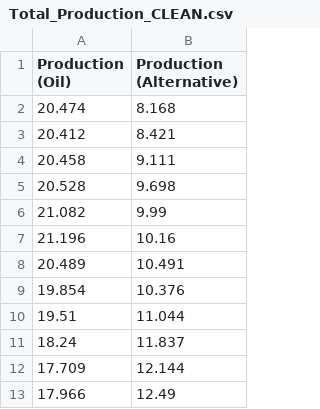
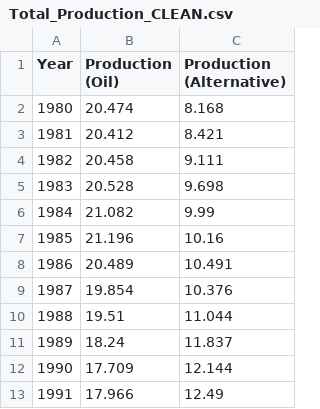
Before and after one commit to alexbeckham/Group_Project, a CSV file: Data/Total_Production_CLEAN.csv, drawn as a sheet; only a part is shown; the diff names each change by its address in the sheet, - before the commit and + after, or states it on an @@ line.

```diff
--- a/Data/Total_Production_CLEAN.csv
+++ b/Data/Total_Production_CLEAN.csv
+column A (Year), rows 2-13: 1980 | 1981 | 1982 | 1983 | 1984 | 1985 | 1986 | 1987 | 1988 | 1989 | 1990 | 1991
```
Also changed, not shown: 11 other files.
